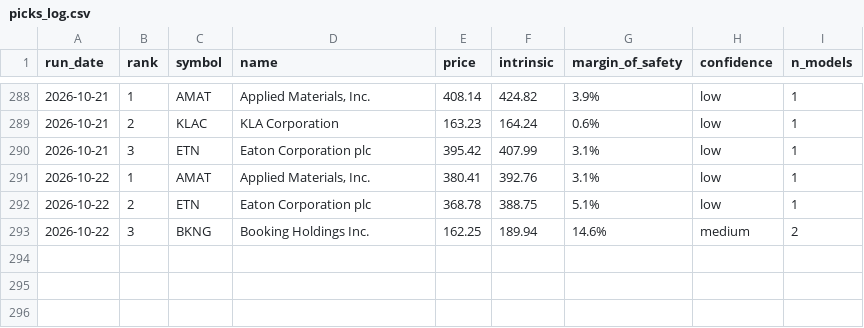
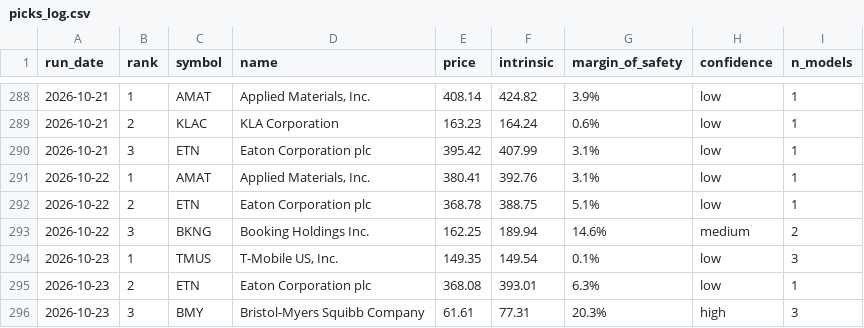
Before and after one commit to blakebrennan2-lab/Stock-Valuator-, a CSV file: state/picks_log.csv, drawn as a sheet; only a part is shown, gaps mark what is left out.

```diff
--- a/state/picks_log.csv
+++ b/state/picks_log.csv
@@ -293 +293,4 @@ run_date,rank,symbol,name,price,intrinsic,margin_of_safety,confidence,n_models
 2026-10-22,3,BKNG,Booking Holdings Inc.,162.25,189.94,14.6%,medium,2
+2026-10-23,1,TMUS,"T-Mobile US, Inc.",149.35,149.54,0.1%,low,3
+2026-10-23,2,ETN,Eaton Corporation plc,368.08,393.01,6.3%,low,1
+2026-10-23,3,BMY,Bristol-Myers Squibb Company,61.61,77.31,20.3%,high,3
```
Also changed, not shown: 2 other files.
